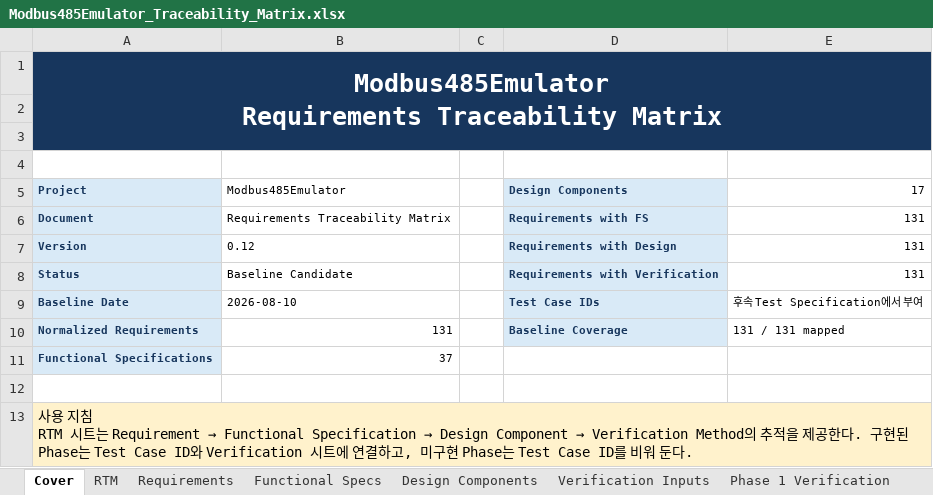
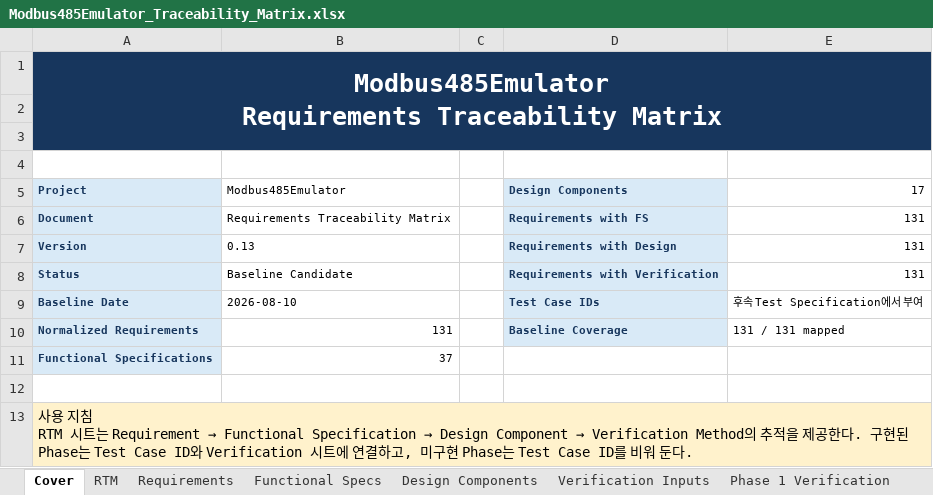
Before and after one commit to HJ-library/MB485Emul_for_CAPL, an Excel workbook: docs/04_Traceability/Modbus485Emulator_Traceability_Matrix.xlsx, sheet Cover, drawn as a sheet; values as stored, in another font and other column widths than the file's, no borders; the diff names each change by its address in the sheet, - before the commit and + after, or states it on an @@ line.

```diff
--- a/docs/04_Traceability/Modbus485Emulator_Traceability_Matrix.xlsx (sheet Cover)
+++ b/docs/04_Traceability/Modbus485Emulator_Traceability_Matrix.xlsx (sheet Cover)
-B7 (Modbus485Emulator): 0.12
+B7 (Modbus485Emulator): 0.13
```
Also changed, not shown: sheet Requirements, sheet RTM, sheet Phase 3-10 Verification, sheet Design Components, sheet Functional Specs, 19 other files.
